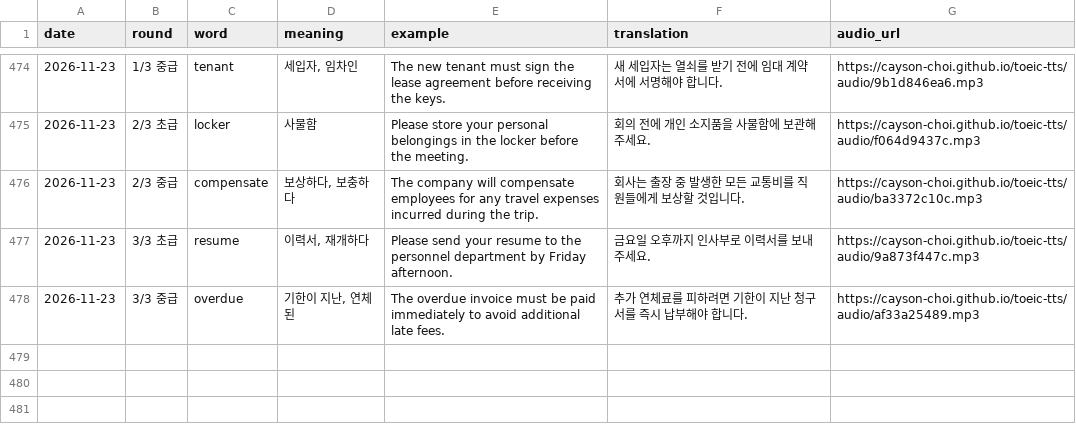
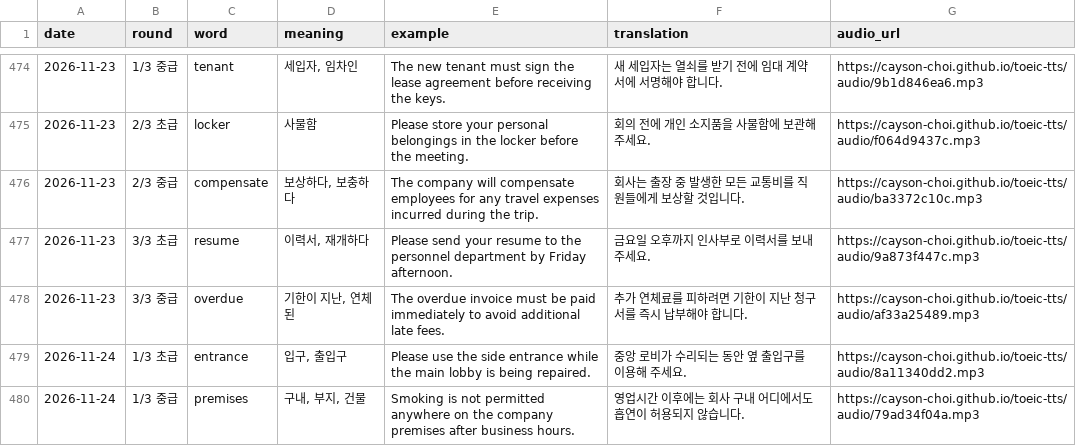
Before and after one commit to Cayson-Choi/toeic-tts, a CSV file: history.csv, drawn as a sheet; only a part is shown, gaps mark what is left out.

```diff
--- a/history.csv
+++ b/history.csv
@@ -478 +478,3 @@
 2026-11-23,3/3 중급,overdue,"기한이 지난, 연체된",The overdue invoice must be paid immediately to avoid additional late fees.,추가 연체료를 피하려면 기한이 지난 청구서를 즉시 납부해야 합니다.,https://cayson-choi.github.io/toeic-tts/audio/af33a25489.mp3
+2026-11-24,1/3 초급,entrance,"입구, 출입구",Please use the side entrance while the main lobby is being repaired.,중앙 로비가 수리되는 동안 옆 출입구를 이용해 주세요.,https://cayson-choi.github.io/toeic-tts/audio/8a11340dd2.mp3
+2026-11-24,1/3 중급,premises,"구내, 부지, 건물",Smoking is not permitted anywhere on the company premises after business hours.,영업시간 이후에는 회사 구내 어디에서도 흡연이 허용되지 않습니다.,https://cayson-choi.github.io/toeic-tts/audio/79ad34f04a.mp3
```
